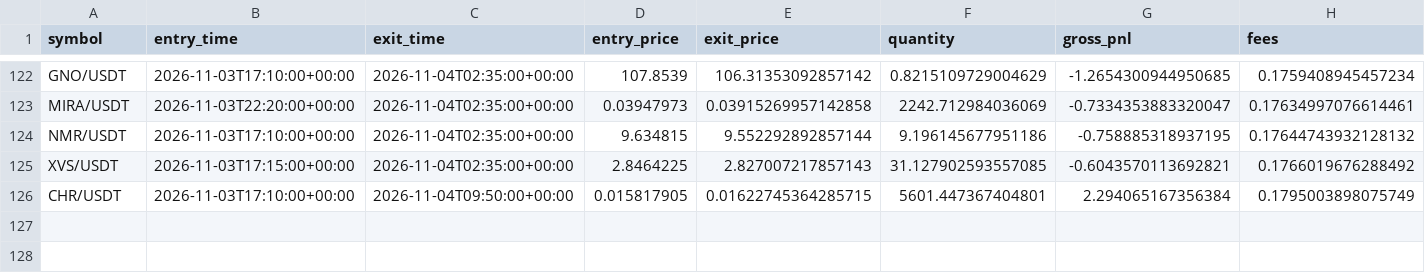
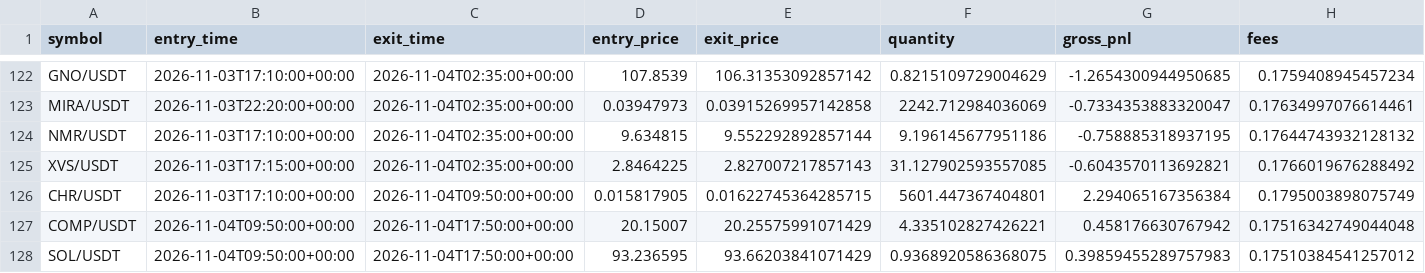
Before and after one commit to Sdka21/fvg-paper-bot, a CSV file: reports/paper_trades.csv, drawn as a sheet; only a part is shown, gaps mark what is left out; rows hold the shown columns only; the diff names each change by its address in the sheet, - before the commit and + after, or states it on an @@ line.

```diff
--- a/reports/paper_trades.csv
+++ b/reports/paper_trades.csv
+row 127: COMP/USDT | 2026-11-04T09:50:00+00:00 | 2026-11-04T17:50:00+00:00 | 20.15007 | 20.25575991071429 | 4.335102827426221 | 0.458176630767942 | 0.17516342749044048
+row 128: SOL/USDT | 2026-11-04T09:50:00+00:00 | 2026-11-04T17:50:00+00:00 | 93.236595 | 93.66203841071429 | 0.9368920586368075 | 0.39859455289757983 | 0.17510384541257012
```
Also changed, not shown: reports/paper_equity.csv, reports/scalp_equity.csv, 3 other files.
